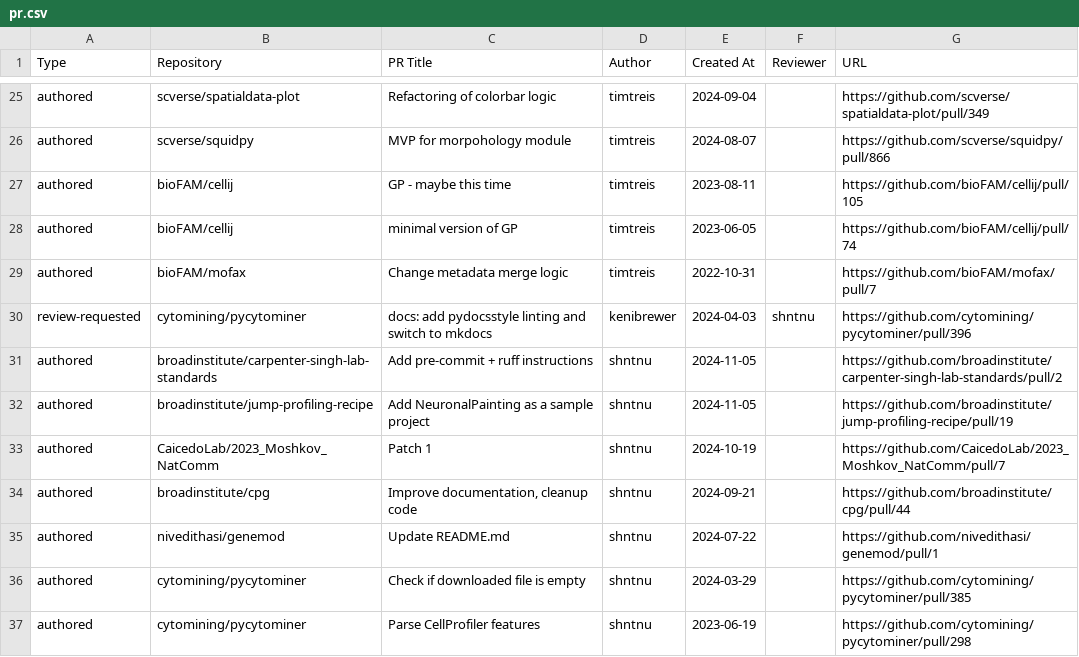
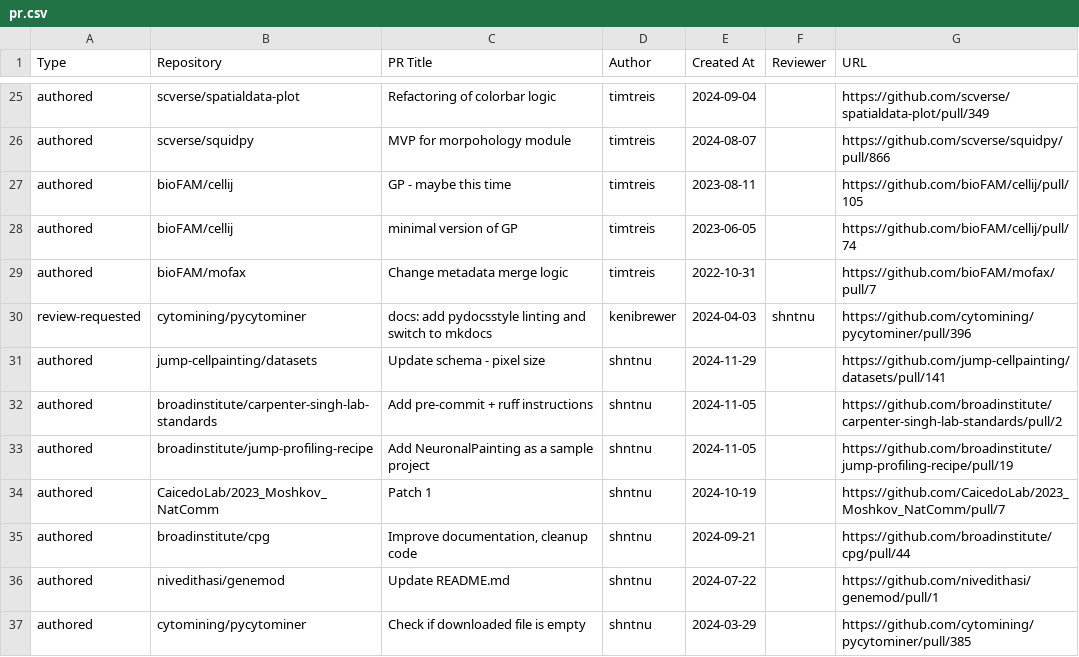
Before and after one commit to broadinstitute/heimdall, a CSV file: pr.csv, drawn as a sheet; only a part is shown, gaps mark what is left out; the shorter side is filled out with more unchanged rows.

```diff
--- a/pr.csv
+++ b/pr.csv
@@ -30,2 +30,3 @@
 "review-requested","cytomining/pycytominer","docs: add pydocsstyle linting and switch to mkdocs","kenibrewer","2024-04-03","shntnu","https://github.com/cytomining/pycytominer/pull/396"
+"authored","jump-cellpainting/datasets","Update schema - pixel size","shntnu","2024-11-29","","https://github.com/jump-cellpainting/datasets/pull/141"
 "authored","broadinstitute/carpenter-singh-lab-standards","Add pre-commit + ruff instructions","shntnu","2024-11-05","","https://github.com/broadinstitute/carpenter-singh-lab-standards/pull/2"
```
